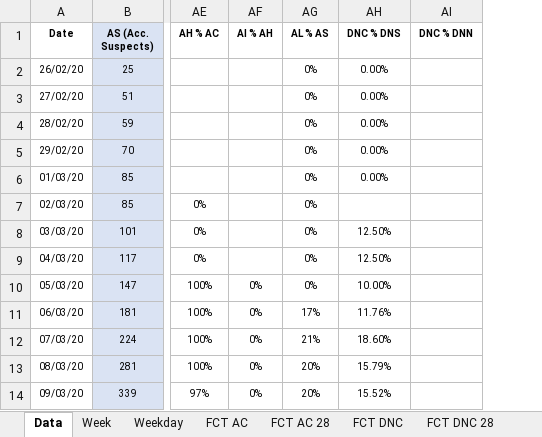
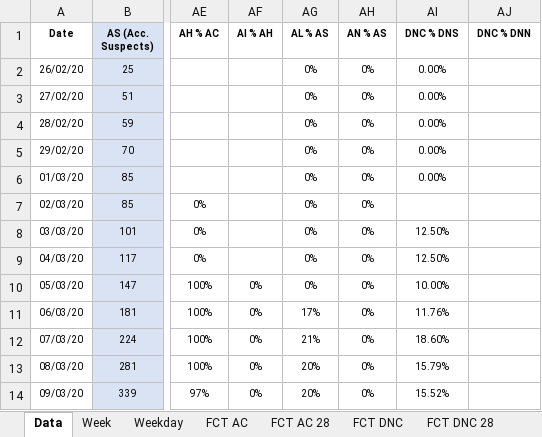
Before and after one commit to miguelalbano/covid19-pt, an Excel workbook: COVID19 PT.xlsx, sheet Data, drawn as a sheet; only a part is shown, gaps mark what is left out; values as stored, in another font and other column widths than the file's, no borders; table styles not drawn; the diff names each change by its address in the sheet, - before the commit and + after, or states it on an @@ line.

Commit message:
Added Share of AS
Added a Chart for Share of Accumulated Suspects (Accumulated Confirmed, Accumulated Negatives, Accumulated Pending Labs). Helps to understand the evolution of the share of Positive (Confirmed) Cases from the total accumulated number of Suspects (which equals the number of tests performed).

```diff
--- a/COVID19 PT.xlsx (sheet Data)
+++ b/COVID19 PT.xlsx (sheet Data)
+column AH (AN % AS), rows 2-14: all 0%
```
Also changed, not shown: other sheet tabs, formulas that keep their value, charts or pictures.
